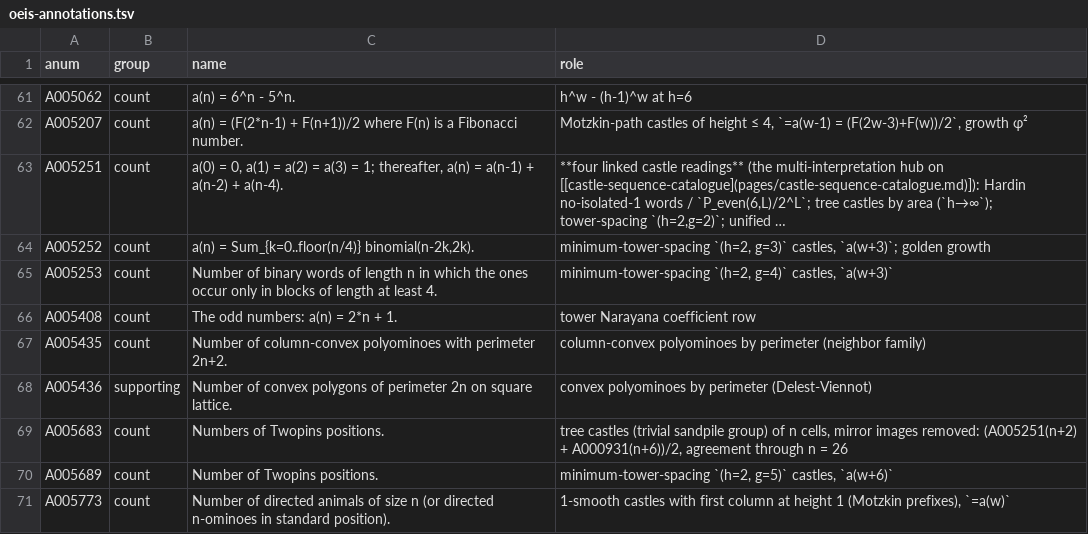
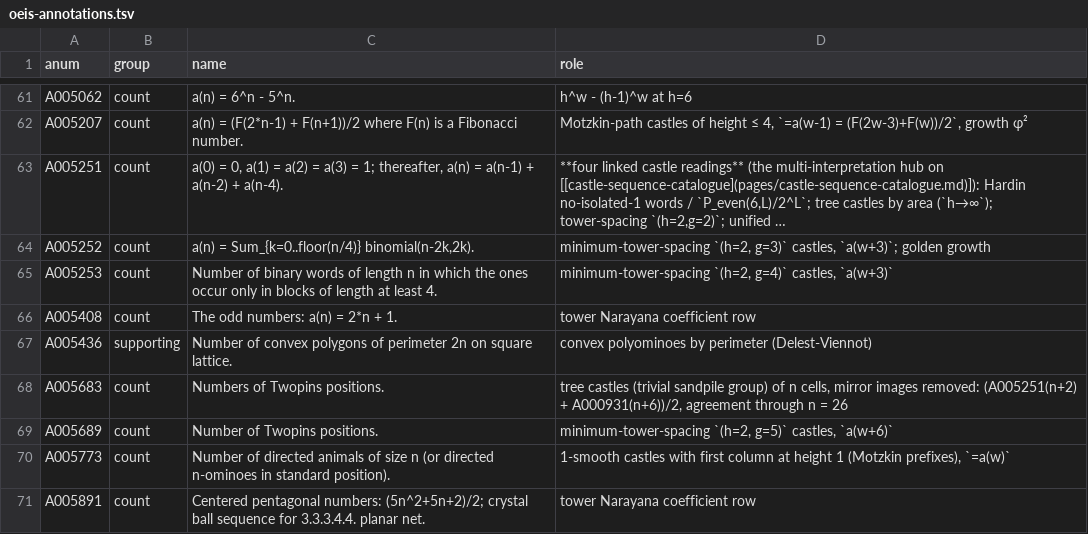
Before and after one commit to eeggwall/castles-wiki, a TSV file: config/oeis-annotations.tsv, drawn as a sheet; only a part is shown, gaps mark what is left out; the shorter side is filled out with more unchanged rows; long unchanged cells end in …; the diff names each change by its address in the sheet, - before the commit and + after, or states it on an @@ line.

Commit message:
chore: drop the uncited A005435 annotation
No page cites A005435 since batch 4 removed the plan's speculated
column-convex-by-perimeter match from castle-by-area, so the row only
produced a "no longer cited" note on every commit.

Wiki-Op: lint

```diff
--- a/config/oeis-annotations.tsv
+++ b/config/oeis-annotations.tsv
-row 67: A005435 | count | Number of column-convex polyominoes with perimeter 2n+2. | column-convex polyominoes by perimeter (neighbor family)
```
